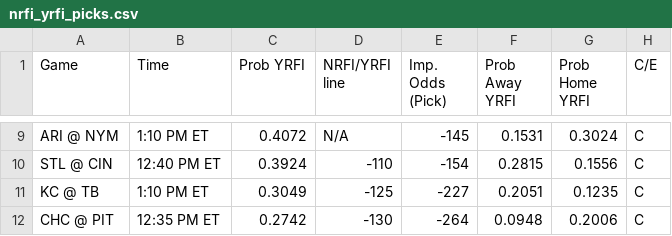
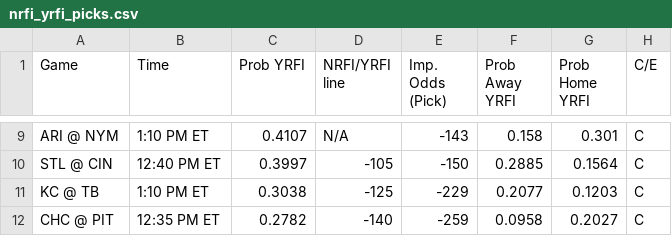
Before and after one commit to bena618/BBSFrontend, a CSV file: model_outputs/nrfi_yrfi_picks.csv, drawn as a sheet; only a part is shown, gaps mark what is left out; the diff covers the shown part only; the diff names each change by its address in the sheet, - before the commit and + after, or states it on an @@ line.

Commit message:
Update nrfi_yrfi_picks.csv and f5_picks.csv from MLB_Models workflow

```diff
--- a/model_outputs/nrfi_yrfi_picks.csv
+++ b/model_outputs/nrfi_yrfi_picks.csv
-C9 (Prob YRFI): 0.4072
+C9 (Prob YRFI): 0.4107
-E9 (Imp. Odds (Pick)): -145
+E9 (Imp. Odds (Pick)): -143
-F9 (Prob Away YRFI): 0.1531
+F9 (Prob Away YRFI): 0.158
-G9 (Prob Home YRFI): 0.3024
+G9 (Prob Home YRFI): 0.301
-C10 (Prob YRFI): 0.3924
+C10 (Prob YRFI): 0.3997
-D10 (NRFI/YRFI line): -110
+D10 (NRFI/YRFI line): -105
-E10 (Imp. Odds (Pick)): -154
+E10 (Imp. Odds (Pick)): -150
-F10 (Prob Away YRFI): 0.2815
+F10 (Prob Away YRFI): 0.2885
-G10 (Prob Home YRFI): 0.1556
+G10 (Prob Home YRFI): 0.1564
-C11 (Prob YRFI): 0.3049
+C11 (Prob YRFI): 0.3038
-E11 (Imp. Odds (Pick)): -227
+E11 (Imp. Odds (Pick)): -229
-F11 (Prob Away YRFI): 0.2051
+F11 (Prob Away YRFI): 0.2077
-G11 (Prob Home YRFI): 0.1235
+G11 (Prob Home YRFI): 0.1203
-C12 (Prob YRFI): 0.2742
+C12 (Prob YRFI): 0.2782
-D12 (NRFI/YRFI line): -130
+D12 (NRFI/YRFI line): -140
-E12 (Imp. Odds (Pick)): -264
+E12 (Imp. Odds (Pick)): -259
-F12 (Prob Away YRFI): 0.0948
+F12 (Prob Away YRFI): 0.0958
-G12 (Prob Home YRFI): 0.2006
+G12 (Prob Home YRFI): 0.2027
```
Also changed, not shown: 32 edited cells elsewhere in this file, model_outputs/f5_picks.csv.
